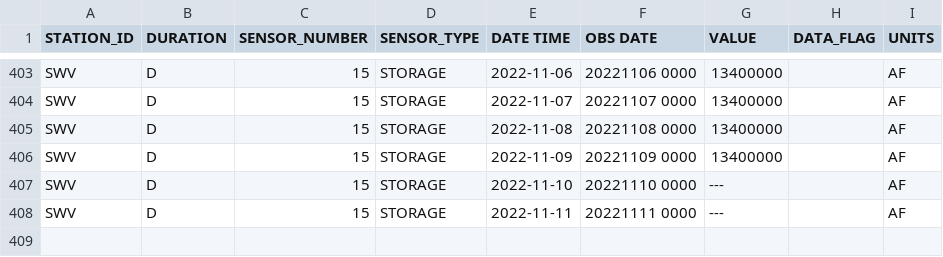
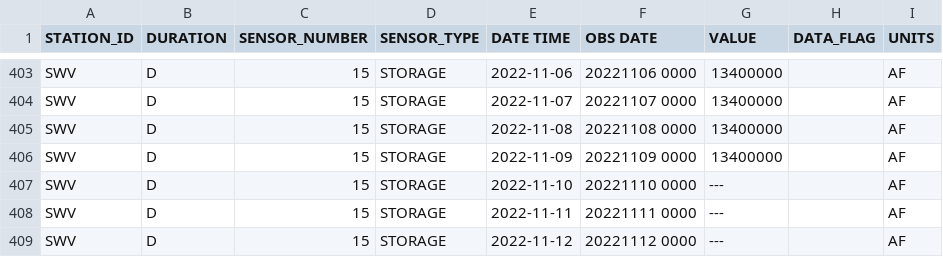
Before and after one commit to datadesk/california-drought-scrapers, a CSV file: data/raw/reservoirs/statewide/timeseries.csv, drawn as a sheet; only a part is shown, gaps mark what is left out.

```diff
--- a/data/raw/reservoirs/statewide/timeseries.csv
+++ b/data/raw/reservoirs/statewide/timeseries.csv
@@ -408 +408,2 @@ SWV,D,15,STORAGE,2022-11-10,20221110 0000,---, ,AF
 SWV,D,15,STORAGE,2022-11-11,20221111 0000,---, ,AF
+SWV,D,15,STORAGE,2022-11-12,20221112 0000,---, ,AF
```
Also changed, not shown: data/processed/reservoirs/colorado-river-reservoirs-latest.csv, data/processed/reservoirs/reservoirs-latest.csv, 2 other files.
